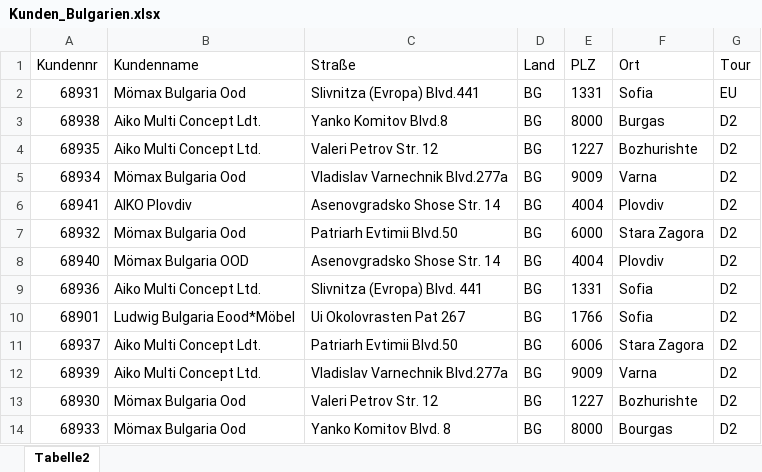
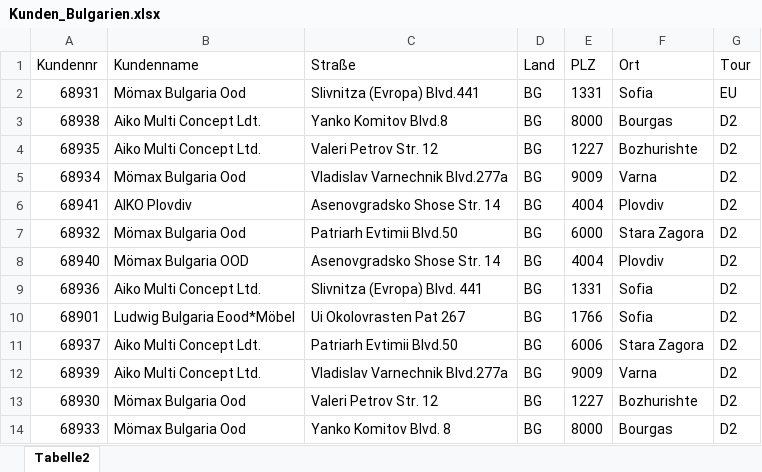
Before and after one commit to elsaferati/STD, an Excel workbook: Kunden_Bulgarien.xlsx, sheet Tabelle2, drawn as a sheet; values as stored, in another font and other column widths than the file's, no borders; the diff names each change by its address in the sheet, - before the commit and + after, or states it on an @@ line.

Commit message:
fixed bulgarien kunden

```diff
--- a/Kunden_Bulgarien.xlsx (sheet Tabelle2)
+++ b/Kunden_Bulgarien.xlsx (sheet Tabelle2)
-F3 (Ort): Burgas
+F3 (Ort): Bourgas
```
